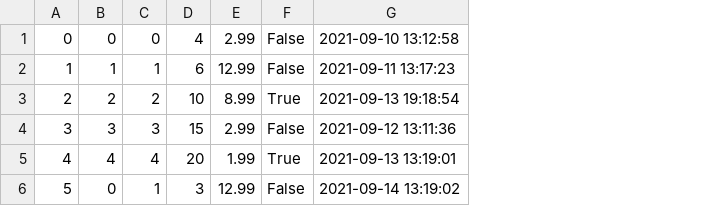
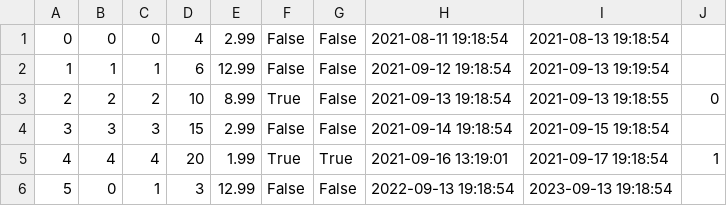
Before and after one commit to ekang100/e-commerce-app, a CSV file: db/data/LineItem.csv, drawn as a sheet; removed rows and columns are numbered as before the commit, all else as after; the diff names each change by its address in the sheet, - before the commit and + after, or states it on an @@ line.

```diff
--- a/db/data/LineItem.csv
+++ b/db/data/LineItem.csv
-column G, rows 1-6: 2021-09-10 13:12:58 | 2021-09-11 13:17:23 | 2021-09-13 19:18:54 | 2021-09-12 13:11:36 | 2021-09-13 13:19:01 | 2021-09-14 13:19:02
+column G, rows 1-6: False | False | False | False | True | False
+column H, rows 1-6: 2021-08-11 19:18:54 | 2021-09-12 19:18:54 | 2021-09-13 19:18:54 | 2021-09-14 19:18:54 | 2021-09-16 13:19:01 | 2022-09-13 19:18:54
+column I, rows 1-6: 2021-08-13 19:18:54 | 2021-09-13 19:19:54 | 2021-09-13 19:18:55 | 2021-09-15 19:18:54 | 2021-09-17 19:18:54 | 2023-09-13 19:18:54
+column J, rows 3-5: 0 |  | 1
```
Also changed, not shown: 6 other files.
